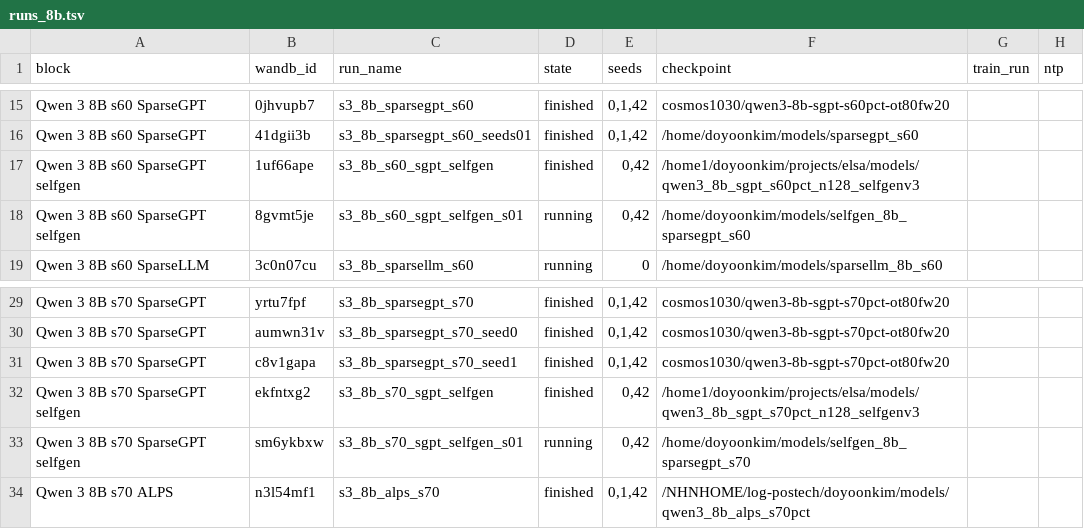
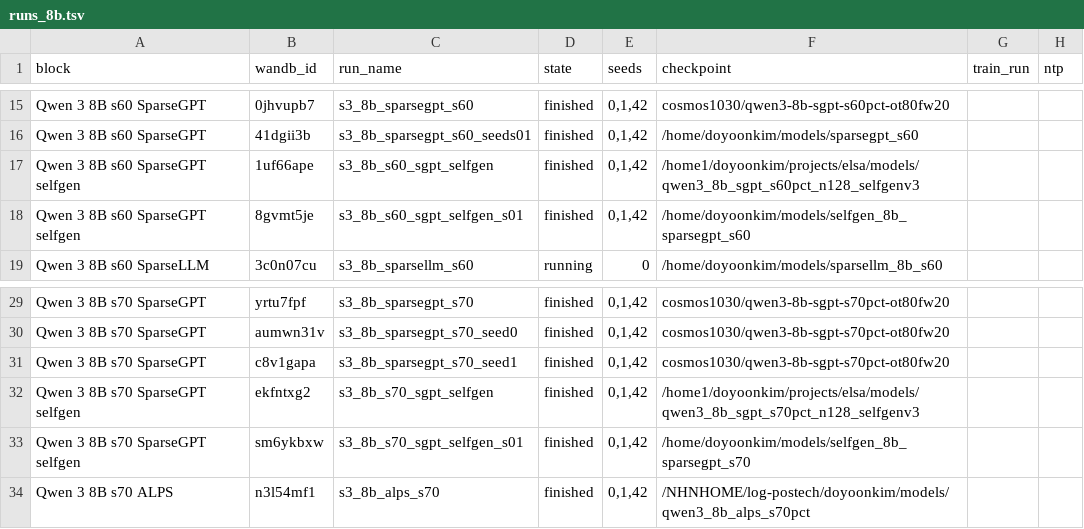
Before and after one commit to cosmos1030/onpolicyelsa_code, a TSV file: long_tsv_results/8b/runs_8b.tsv, drawn as a sheet; only a part is shown, gaps mark what is left out; the diff names each change by its address in the sheet, - before the commit and + after, or states it on an @@ line.

```diff
--- a/long_tsv_results/8b/runs_8b.tsv
+++ b/long_tsv_results/8b/runs_8b.tsv
-E17:E18 (seeds): 0,42
+E17:E18 (seeds): 0,1,42
-D18 (state): running
+D18 (state): finished
-E32:E33 (seeds): 0,42
+E32:E33 (seeds): 0,1,42
-D33 (state): running
+D33 (state): finished
```
Also changed, not shown: long_tsv_results/8b/long_results_8b.tsv, long_tsv_results/strict/8b/strict_results_8b.tsv.
